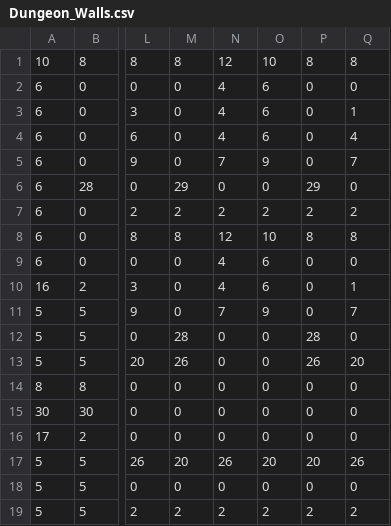
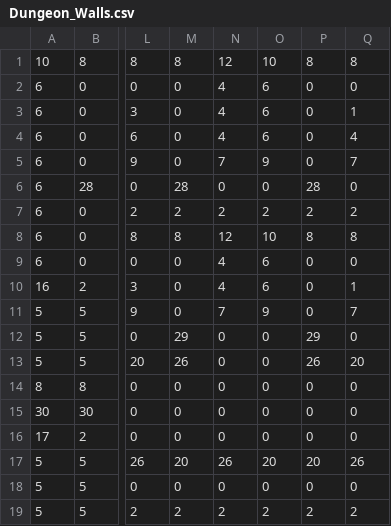
Before and after one commit to Korvar/GhostDungeon, a CSV file: assets/data/Dungeon_Walls.csv, drawn as a sheet; only a part is shown, gaps mark what is left out; the diff names each change by its address in the sheet, - before the commit and + after, or states it on an @@ line.

```diff
--- a/assets/data/Dungeon_Walls.csv
+++ b/assets/data/Dungeon_Walls.csv
-M6: 29
+M6: 28
-P6: 29
+P6: 28
-M12: 28
+M12: 29
-P12: 28
+P12: 29
```
Also changed, not shown: 7 other files.
